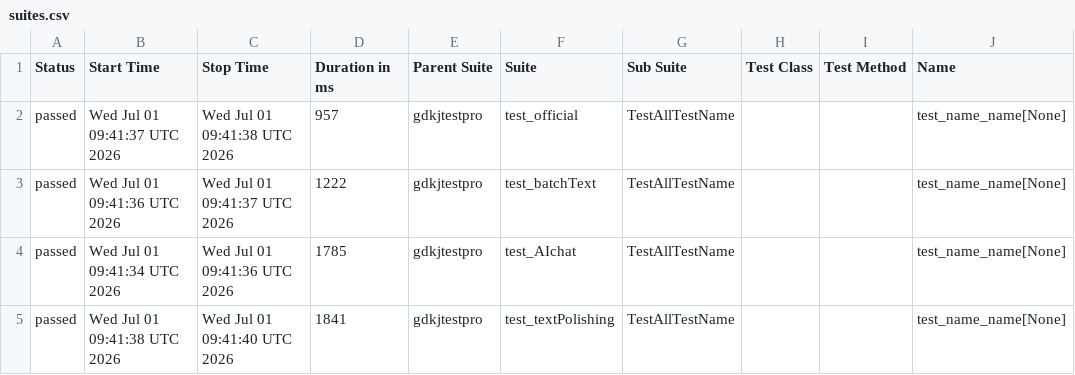
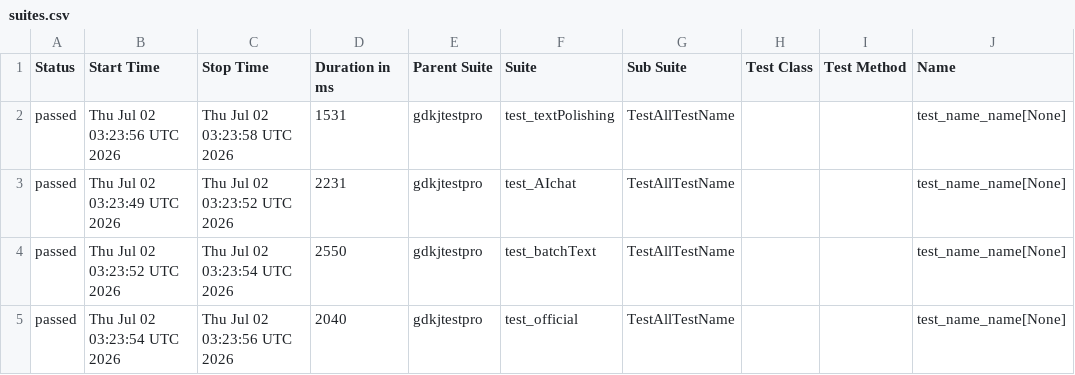
Before and after one commit to cmd-is-xka/gdkj, a CSV file: data/suites.csv, drawn as a sheet; only a part is shown; the diff names each change by its address in the sheet, - before the commit and + after, or states it on an @@ line.

```diff
--- a/data/suites.csv
+++ b/data/suites.csv
-B2 (Start Time): Wed Jul 01 09:41:37 UTC 2026
+B2 (Start Time): Thu Jul 02 03:23:56 UTC 2026
-C2 (Stop Time): Wed Jul 01 09:41:38 UTC 2026
+C2 (Stop Time): Thu Jul 02 03:23:58 UTC 2026
-D2 (Duration in ms): 957
+D2 (Duration in ms): 1531
-F2 (Suite): test_official
+F2 (Suite): test_textPolishing
-B3 (Start Time): Wed Jul 01 09:41:36 UTC 2026
+B3 (Start Time): Thu Jul 02 03:23:49 UTC 2026
-C3 (Stop Time): Wed Jul 01 09:41:37 UTC 2026
+C3 (Stop Time): Thu Jul 02 03:23:52 UTC 2026
-D3 (Duration in ms): 1222
+D3 (Duration in ms): 2231
-F3 (Suite): test_batchText
+F3 (Suite): test_AIchat
-B4 (Start Time): Wed Jul 01 09:41:34 UTC 2026
+B4 (Start Time): Thu Jul 02 03:23:52 UTC 2026
-C4 (Stop Time): Wed Jul 01 09:41:36 UTC 2026
+C4 (Stop Time): Thu Jul 02 03:23:54 UTC 2026
-D4 (Duration in ms): 1785
+D4 (Duration in ms): 2550
-F4 (Suite): test_AIchat
+F4 (Suite): test_batchText
-B5 (Start Time): Wed Jul 01 09:41:38 UTC 2026
+B5 (Start Time): Thu Jul 02 03:23:54 UTC 2026
-C5 (Stop Time): Wed Jul 01 09:41:40 UTC 2026
+C5 (Stop Time): Thu Jul 02 03:23:56 UTC 2026
-D5 (Duration in ms): 1841
+D5 (Duration in ms): 2040
-F5 (Suite): test_textPolishing
+F5 (Suite): test_official
```
Also changed, not shown: 22 other files.
